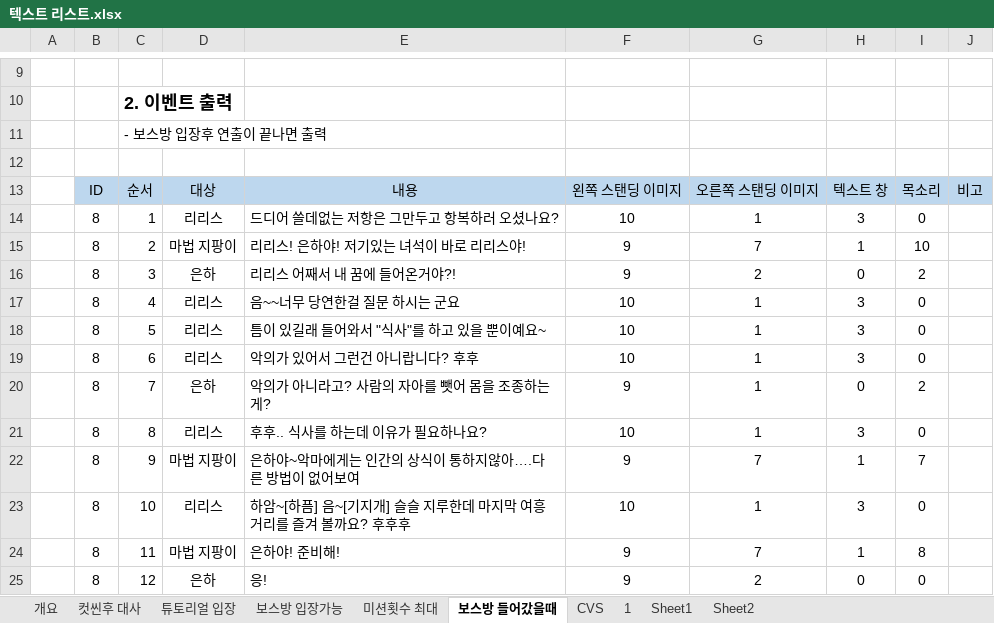
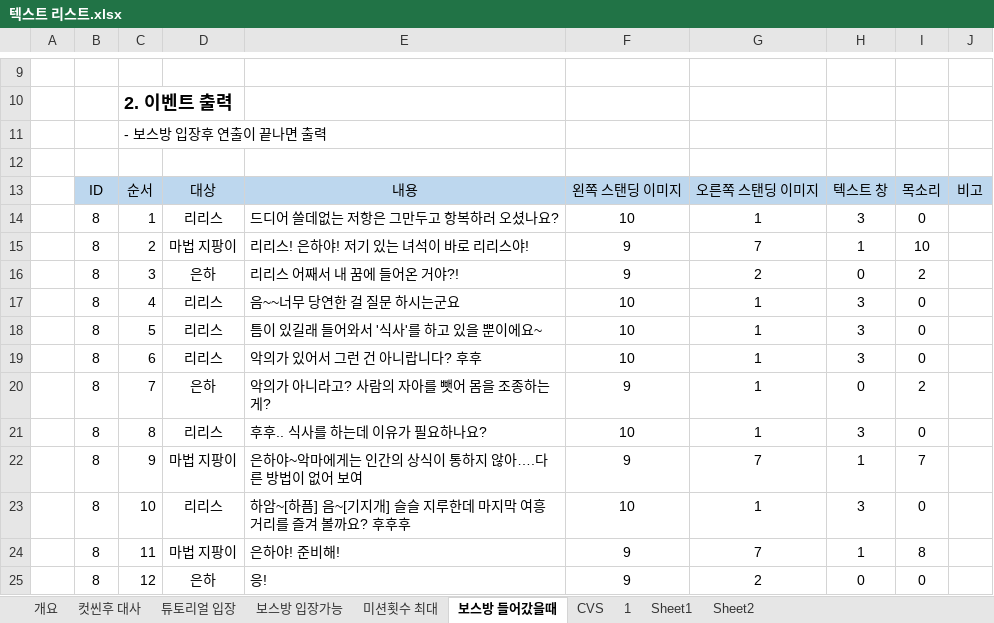
Before and after one commit to lalyns/MondayClass, an Excel workbook: Document/리스트/텍스트 리스트.xlsx, sheet 보스방 들어갔을때, drawn as a sheet; only a part is shown, gaps mark what is left out; values as stored, in another font and other column widths than the file's, no borders; the diff names each change by its address in the sheet, - before the commit and + after, or states it on an @@ line.

```diff
--- a/Document/리스트/텍스트 리스트.xlsx (sheet 보스방 들어갔을때)
+++ b/Document/리스트/텍스트 리스트.xlsx (sheet 보스방 들어갔을때)
-E15: 리리스! 은하야! 저기있는 녀석이 바로 리리스야!
+E15: 리리스! 은하야! 저기 있는 녀석이 바로 리리스야!
-E16: 리리스 어째서 내 꿈에 들어온거야?!
+E16: 리리스 어째서 내 꿈에 들어온 거야?!
-E17: 음~~너무 당연한걸 질문 하시는 군요
+E17: 음~~너무 당연한 걸 질문 하시는군요
-E18: 틈이 있길래 들어와서 "식사"를 하고 있을 뿐이예요~
+E18: 틈이 있길래 들어와서 '식사'를 하고 있을 뿐이에요~
-E19: 악의가 있어서 그런건 아니랍니다? 후후
+E19: 악의가 있어서 그런 건 아니랍니다? 후후
-E20: 악의가 아니라고? 사람의 자아를 뺏어 몸을 조종하는게?
+E20: 악의가 아니라고? 사람의 자아를 뺏어 몸을 조종하는 게?
-E22: 은하야~악마에게는 인간의 상식이 통하지않아….다른 방법이 없어보여
+E22: 은하야~악마에게는 인간의 상식이 통하지 않아….다른 방법이 없어 보여
```
Also changed, not shown: sheet Sheet2, sheet 컷씬후 대사, sheet 튜토리얼 입장, sheet 미션횟수 최대, sheet 보스방 입장가능, 3 other files.
